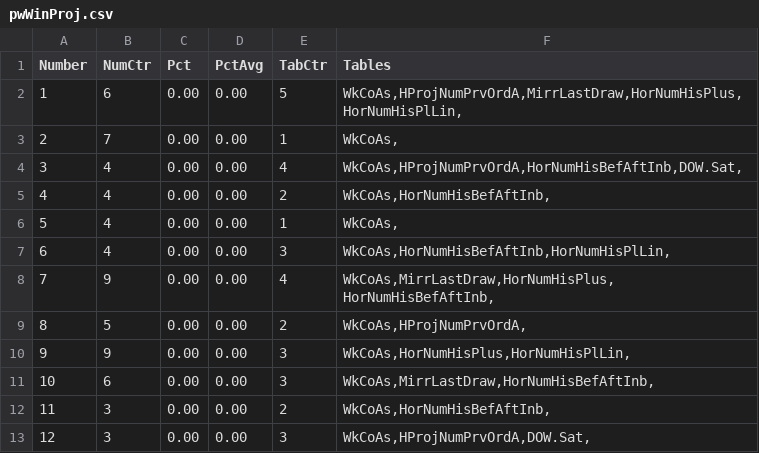
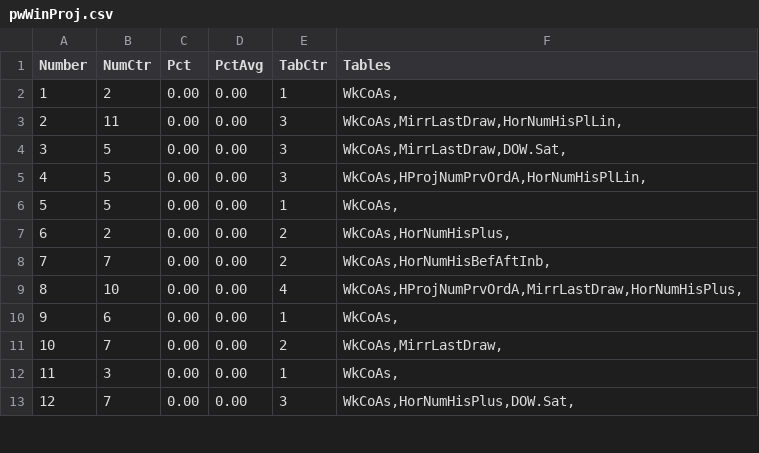
Before and after one commit to csnlcbtt/wix, a CSV file: csv/pwWinProj.csv, drawn as a sheet; only a part is shown; the diff covers the shown part only.

```diff
--- a/csv/pwWinProj.csv
+++ b/csv/pwWinProj.csv
@@ -1,13 +1,13 @@
 "Number","NumCtr","Pct","PctAvg","TabCtr","Tables"
-1,6,0.00,0.00,5,"WkCoAs,HProjNumPrvOrdA,MirrLastDraw,HorNumHisPlus,HorNumHisPlLin,"
-2,7,0.00,0.00,1,"WkCoAs,"
-3,4,0.00,0.00,4,"WkCoAs,HProjNumPrvOrdA,HorNumHisBefAftInb,DOW.Sat,"
-4,4,0.00,0.00,2,"WkCoAs,HorNumHisBefAftInb,"
-5,4,0.00,0.00,1,"WkCoAs,"
-6,4,0.00,0.00,3,"WkCoAs,HorNumHisBefAftInb,HorNumHisPlLin,"
-7,9,0.00,0.00,4,"WkCoAs,MirrLastDraw,HorNumHisPlus,HorNumHisBefAftInb,"
-8,5,0.00,0.00,2,"WkCoAs,HProjNumPrvOrdA,"
-9,9,0.00,0.00,3,"WkCoAs,HorNumHisPlus,HorNumHisPlLin,"
-10,6,0.00,0.00,3,"WkCoAs,MirrLastDraw,HorNumHisBefAftInb,"
-11,3,0.00,0.00,2,"WkCoAs,HorNumHisBefAftInb,"
-12,3,0.00,0.00,3,"WkCoAs,HProjNumPrvOrdA,DOW.Sat,"
+1,2,0.00,0.00,1,"WkCoAs,"
+2,11,0.00,0.00,3,"WkCoAs,MirrLastDraw,HorNumHisPlLin,"
+3,5,0.00,0.00,3,"WkCoAs,MirrLastDraw,DOW.Sat,"
+4,5,0.00,0.00,3,"WkCoAs,HProjNumPrvOrdA,HorNumHisPlLin,"
+5,5,0.00,0.00,1,"WkCoAs,"
+6,2,0.00,0.00,2,"WkCoAs,HorNumHisPlus,"
+7,7,0.00,0.00,2,"WkCoAs,HorNumHisBefAftInb,"
+8,10,0.00,0.00,4,"WkCoAs,HProjNumPrvOrdA,MirrLastDraw,HorNumHisPlus,"
+9,6,0.00,0.00,1,"WkCoAs,"
+10,7,0.00,0.00,2,"WkCoAs,MirrLastDraw,"
+11,3,0.00,0.00,1,"WkCoAs,"
+12,7,0.00,0.00,3,"WkCoAs,HorNumHisPlus,DOW.Sat,"
```
Also changed, not shown: 57 edited cells elsewhere in this file, csv/p2hznhist.csv, csv/p4hznhist.csv, 43 other files.
